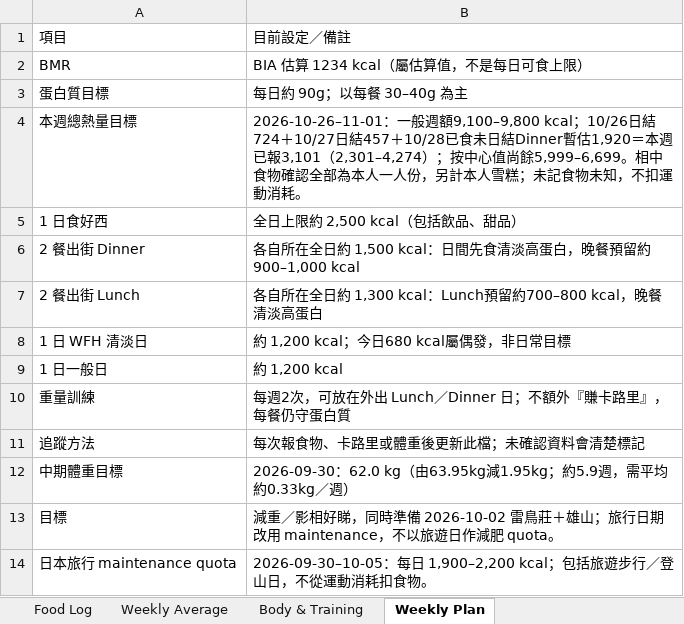
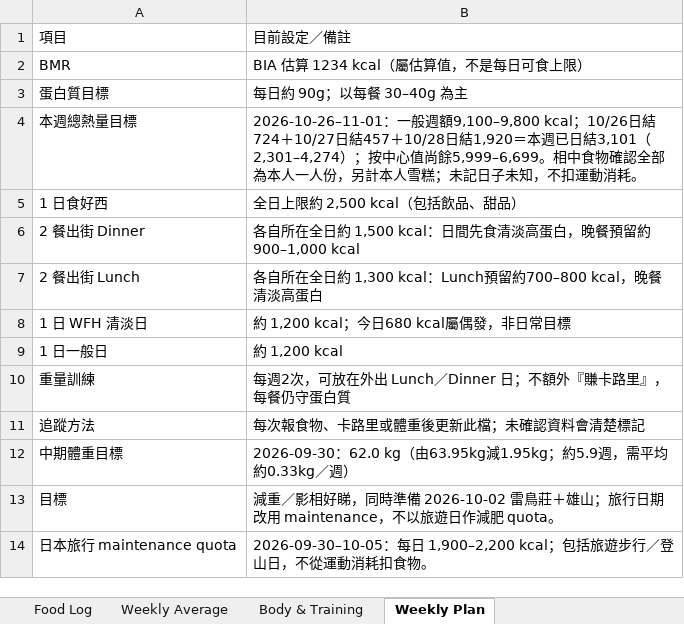
Before and after one commit to buzz-knittinpix/melodycheng622-cmyk.github.io, an Excel workbook: data/fitness_food_log.xlsx, sheet Weekly Plan, drawn as a sheet; values as stored, in another font and other column widths than the file's, no borders; the diff names each change by its address in the sheet, - before the commit and + after, or states it on an @@ line.

```diff
--- a/data/fitness_food_log.xlsx (sheet Weekly Plan)
+++ b/data/fitness_food_log.xlsx (sheet Weekly Plan)
-B4: …結457＋10/28已食未日結Dinner暫估1,920＝本週已報3,101（2,301–4,274）；按中心值尚餘5,999–6,699。相中食物確認全部為本人一人份，另計本人雪糕；未記食物未知，不…
+B4: …結457＋10/28日結1,920＝本週已日結3,101（2,301–4,274）；按中心值尚餘5,999–6,699。相中食物確認全部為本人一人份，另計本人雪糕；未記日子未知，不…
```
Also changed, not shown: sheet Food Log, sheet Weekly Average, 3 other files.
